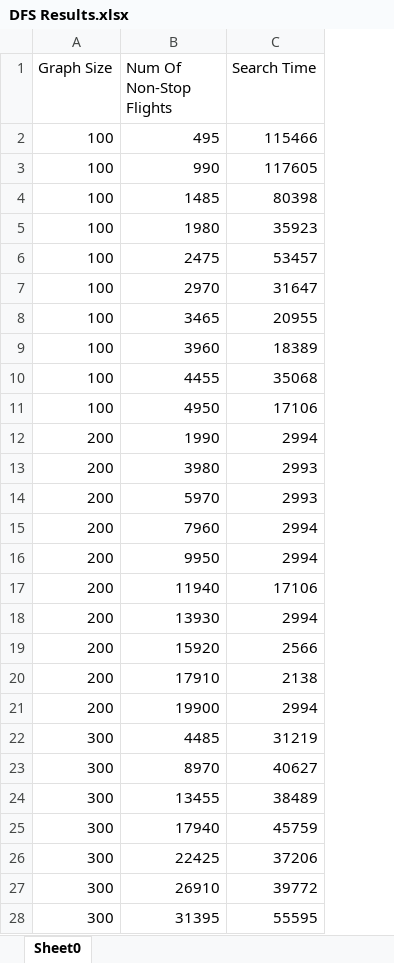
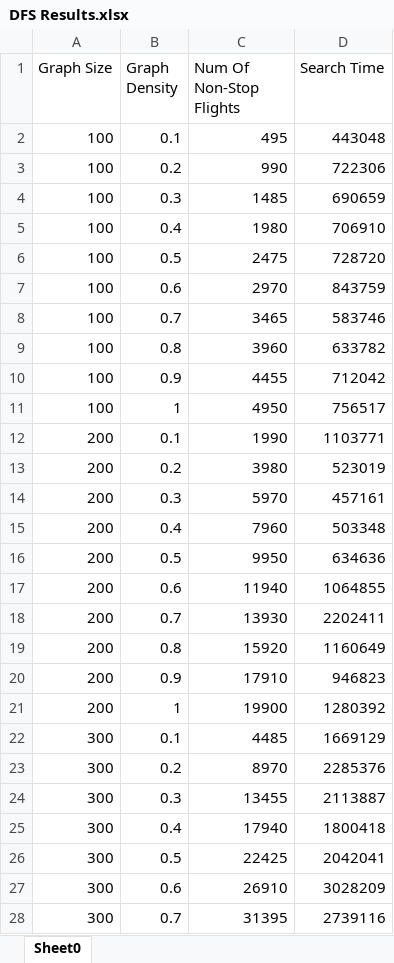
Before and after one commit to Kenrick96/FlightScanner, an Excel workbook: DFS Results.xlsx, sheet Sheet0, drawn as a sheet; only a part is shown; values as stored, in another font and other column widths than the file's, no borders; addresses are those after the commit; the diff covers the shown part only; the diff names each change by its address in the sheet, - before the commit and + after, or states it on an @@ line.

Commit message:
add density output

```diff
--- a/DFS Results.xlsx (sheet Sheet0)
+++ b/DFS Results.xlsx (sheet Sheet0)
+column B (Graph Density), rows 2-28: 0.1 | 0.2 | 0.3 | 0.4 | 0.5 | 0.6 | 0.7 | 0.8 | 0.9 | 1 | 0.1 | 0.2 | 0.3 | 0.4 | 0.5 | 0.6 | 0.7 | 0.8 | 0.9 | 1 | 0.1 | 0.2 | 0.3 | 0.4 | 0.5 | 0.6 | 0.7
-D2 (Search Time): 115466
+D2 (Search Time): 443048
-D3 (Search Time): 117605
+D3 (Search Time): 722306
-D4 (Search Time): 80398
+D4 (Search Time): 690659
-D5 (Search Time): 35923
+D5 (Search Time): 706910
-D6 (Search Time): 53457
+D6 (Search Time): 728720
-D7 (Search Time): 31647
+D7 (Search Time): 843759
-D8 (Search Time): 20955
+D8 (Search Time): 583746
-D9 (Search Time): 18389
+D9 (Search Time): 633782
-D10 (Search Time): 35068
+D10 (Search Time): 712042
-D11 (Search Time): 17106
+D11 (Search Time): 756517
-D12 (Search Time): 2994
+D12 (Search Time): 1103771
-D13 (Search Time): 2993
+D13 (Search Time): 523019
-D14 (Search Time): 2993
+D14 (Search Time): 457161
-D15 (Search Time): 2994
+D15 (Search Time): 503348
-D16 (Search Time): 2994
+D16 (Search Time): 634636
-D17 (Search Time): 17106
+D17 (Search Time): 1064855
-D18 (Search Time): 2994
+D18 (Search Time): 2202411
-D19 (Search Time): 2566
+D19 (Search Time): 1160649
-D20 (Search Time): 2138
+D20 (Search Time): 946823
-D21 (Search Time): 2994
+D21 (Search Time): 1280392
-D22 (Search Time): 31219
+D22 (Search Time): 1669129
-D23 (Search Time): 40627
+D23 (Search Time): 2285376
-D24 (Search Time): 38489
+D24 (Search Time): 2113887
-D25 (Search Time): 45759
+D25 (Search Time): 1800418
-D26 (Search Time): 37206
+D26 (Search Time): 2042041
-D27 (Search Time): 39772
+D27 (Search Time): 3028209
-D28 (Search Time): 55595
+D28 (Search Time): 2739116
```
Also changed, not shown: 73 edited cells elsewhere in this sheet, BFS Results.xlsx, 8 other files.
